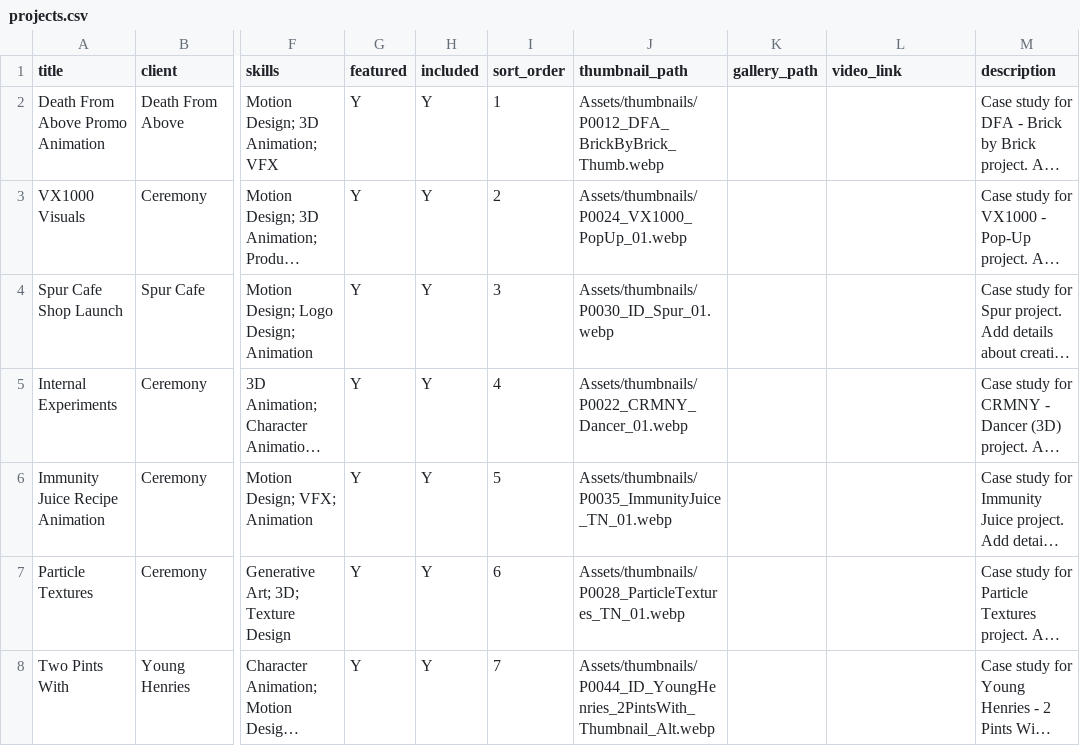
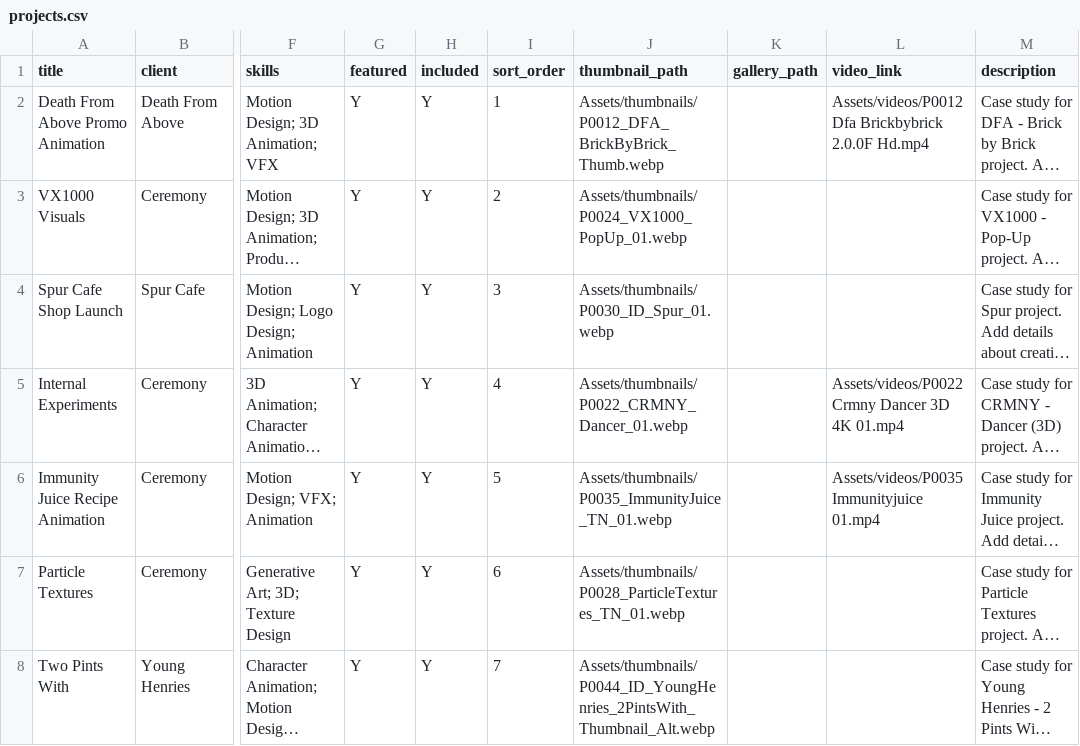
Before and after one commit to crmnystudio-sudo/Ceremony_Portfolio, a CSV file: data/projects.csv, drawn as a sheet; only a part is shown, gaps mark what is left out; long unchanged cells end in …; the diff covers the shown part only; the diff names each change by its address in the sheet, - before the commit and + after, or states it on an @@ line.

```diff
--- a/data/projects.csv
+++ b/data/projects.csv
-L2 (video_link): (empty)
+L2 (video_link): Assets/videos/P0012 Dfa Brickbybrick 2.0.0F Hd.mp4
-L5 (video_link): (empty)
+L5 (video_link): Assets/videos/P0022 Crmny Dancer 3D 4K 01.mp4
-L6 (video_link): (empty)
+L6 (video_link): Assets/videos/P0035 Immunityjuice 01.mp4
```
Also changed, not shown: 23 edited cells elsewhere in this file.
